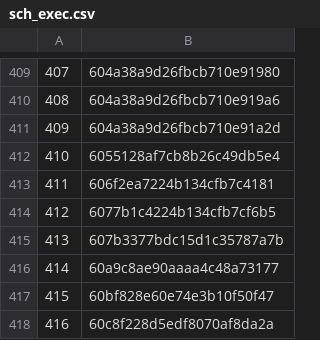
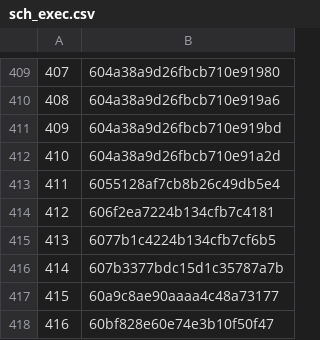
Before and after one commit to rajbirgitrepo/capmain, a CSV file: sch_exec.csv, drawn as a sheet; only a part is shown, gaps mark what is left out; the shorter side is filled out with more unchanged rows; addresses are those after the commit; the diff names each change by its address in the sheet, - before the commit and + after, or states it on an @@ line.

```diff
--- a/sch_exec.csv
+++ b/sch_exec.csv
+row 411: 409 | 604a38a9d26fbcb710e919bd
@@ column A renumbered from row 412 down @@
```
Also changed, not shown: com_exec.csv, donation.csv, 10 other files.
